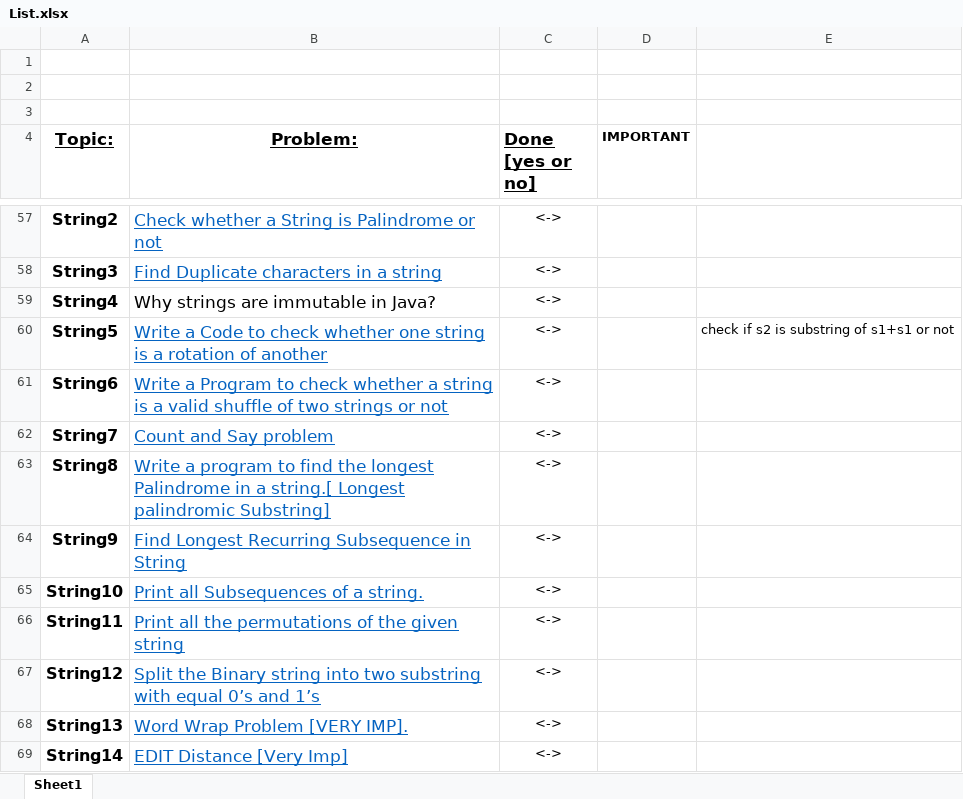
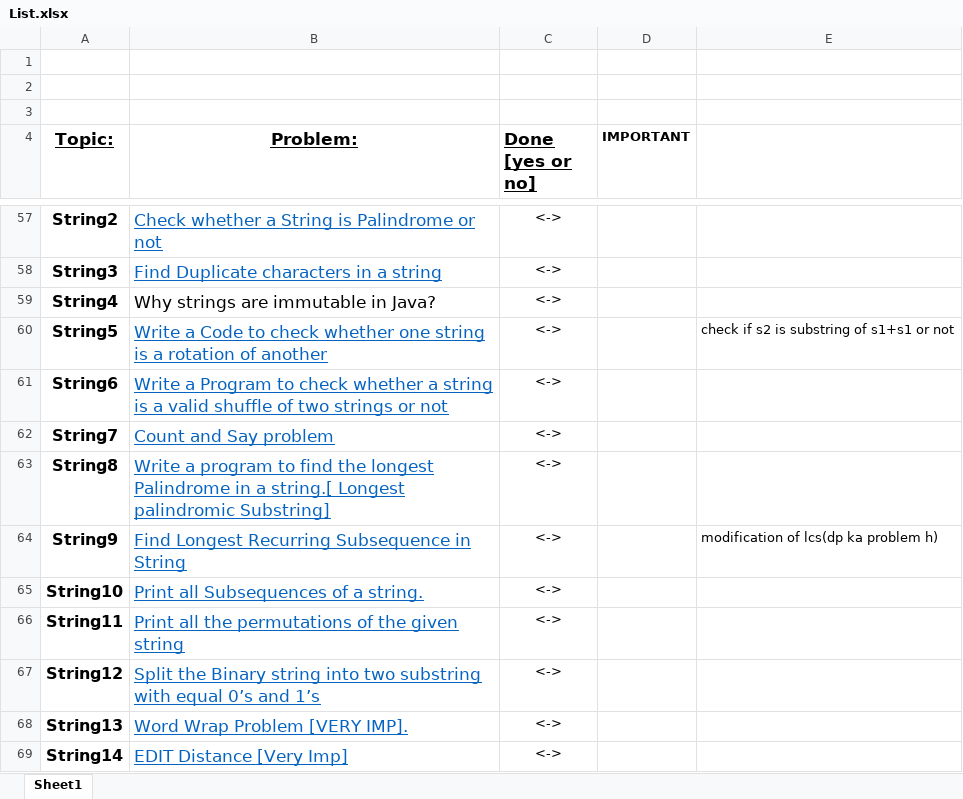
Before and after one commit to aroranipun12/Coding-Interview-101, an Excel workbook: List.xlsx, sheet Sheet1, drawn as a sheet; only a part is shown, gaps mark what is left out; values as stored, in another font and other column widths than the file's, no borders; the diff names each change by its address in the sheet, - before the commit and + after, or states it on an @@ line.

```diff
--- a/List.xlsx (sheet Sheet1)
+++ b/List.xlsx (sheet Sheet1)
-E64: (empty)
+E64: modification of lcs(dp ka problem h)
```
Also changed, not shown: 1 other file.
